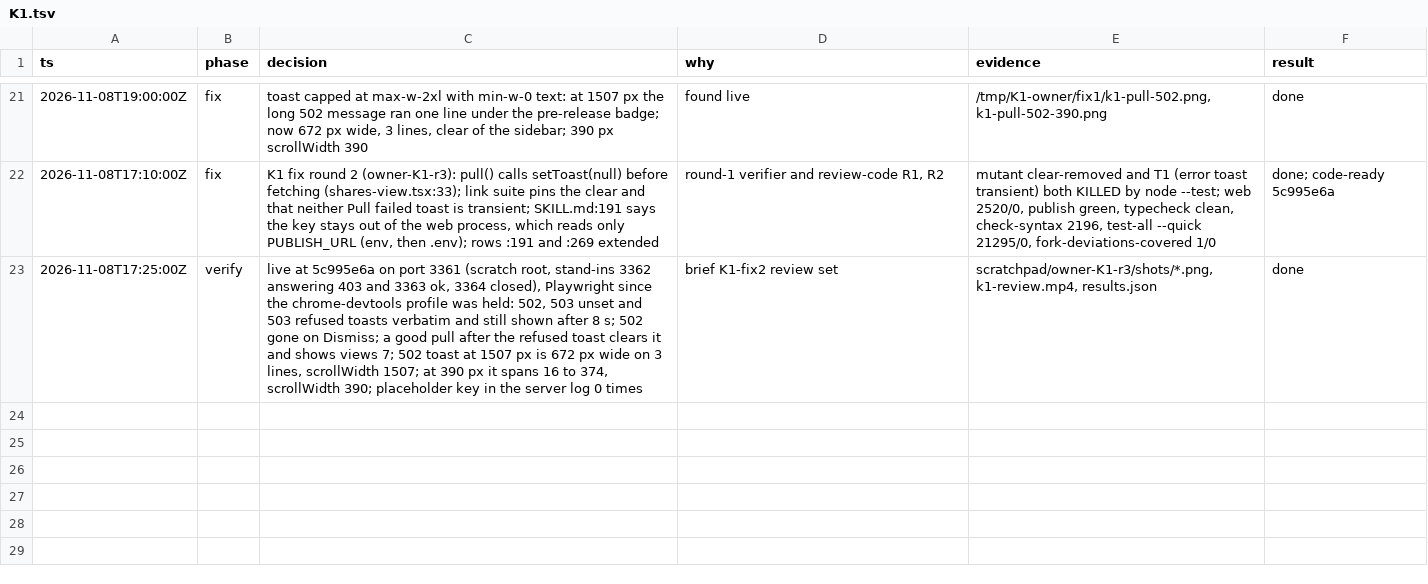
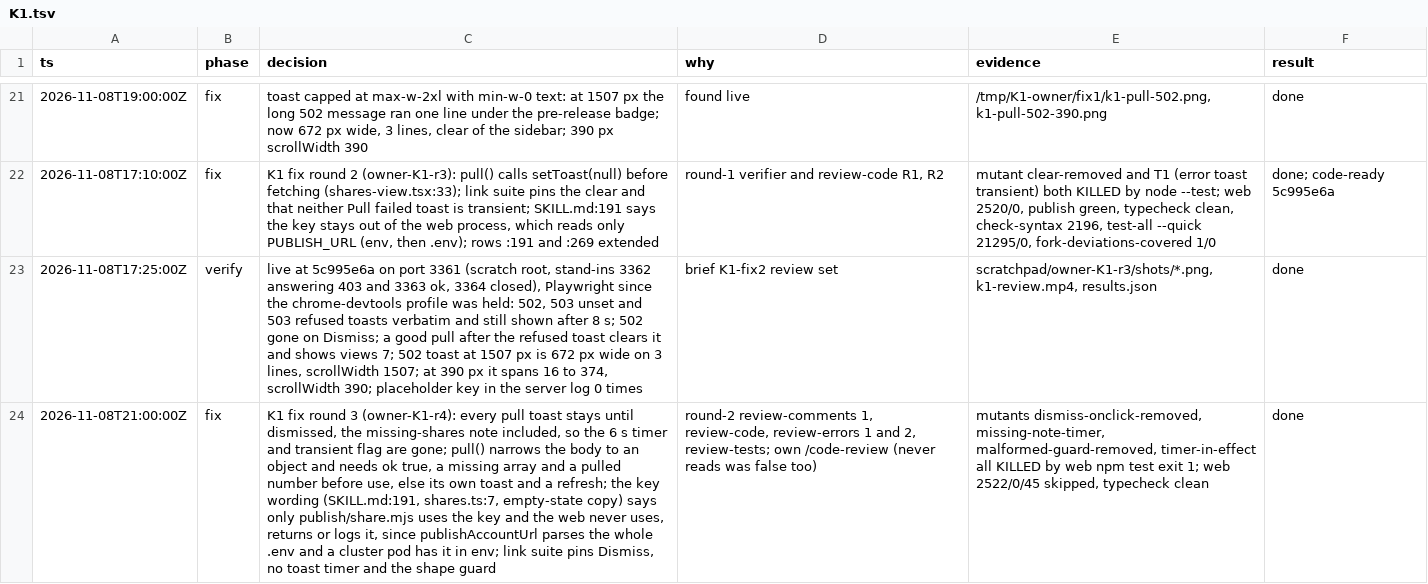
Before and after one commit to jrmatherly/career-ops, a TSV file: docs/superpowers/research/2026-11-08-scan-automation-and-platform/owners/K1.tsv, drawn as a sheet; only a part is shown, gaps mark what is left out; the diff names each change by its address in the sheet, - before the commit and + after, or states it on an @@ line.

```diff
--- a/docs/superpowers/research/2026-11-08-scan-automation-and-platform/owners/K1.tsv
+++ b/docs/superpowers/research/2026-11-08-scan-automation-and-platform/owners/K1.tsv
+row 24: 2026-11-08T21:00:00Z | fix | K1 fix round 3 (owner-K1-r4): every pull toast stays until dismissed, the missing-shares note included, so the 6 s timer and transient flag are gone; pull() narrows the body to an object and needs ok true, a missing array and a pulled number before use, else its own toast and a refresh; the key wording (SKILL.md:191, shares.ts:7, empty-state copy) says only publish/share.mjs uses the key and the web never uses, returns or logs it, since publishAccountUrl parses the whole .env and a cluster pod has it in env; link suite pins Dismiss, no toast timer and the shape guard | round-2 review-comments 1, review-code, review-errors 1 and 2, review-tests; own /code-review (never reads was false too) | mutants dismiss-onclick-removed, missing-note-timer, malformed-guard-removed, timer-in-effect all KILLED by web npm test exit 1; web 2522/0/45 skipped, typecheck clean | done
```
Also changed, not shown: 4 other files.
